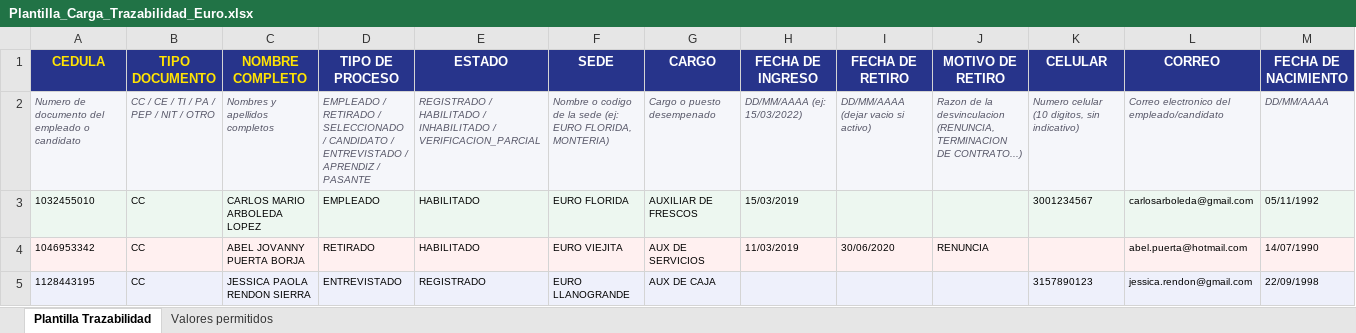
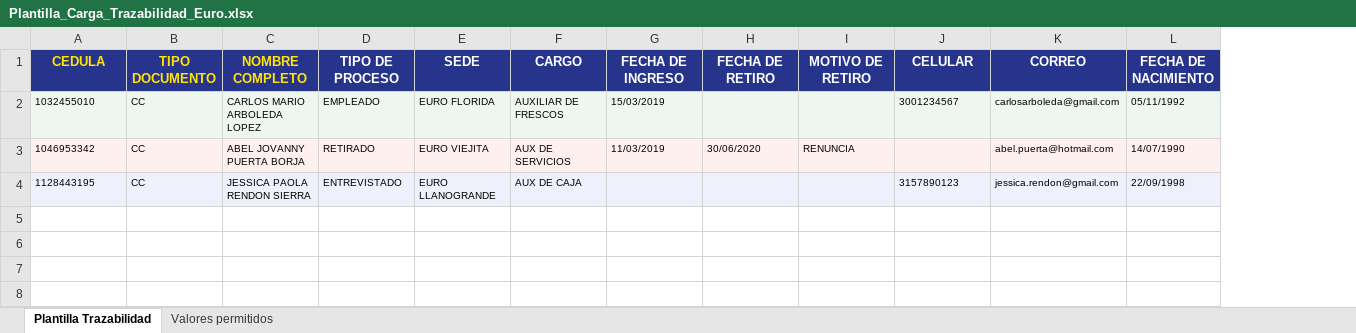
Before and after one commit to JhonnatanHHM-lambda/EURO_ver_y_data_API, an Excel workbook: recursos/Plantilla_Carga_Trazabilidad_Euro.xlsx, sheet Plantilla Trazabilidad, drawn as a sheet; only a part is shown; values as stored, in another font and other column widths than the file's, no borders; removed rows and columns are numbered as before the commit, all else as after; rows hold the shown columns only; the diff names each change by its address in the sheet, - before the commit and + after, or states it on an @@ line.

Commit message:
fix: corregir bug pandape carga_excel->carga y limpiar plantilla trazabilidad
- pandape_views.py: renombrar argumento carga_excel=carga a carga=carga al
  crear EmpleadoTrazabilidad; el FK en el modelo se llama carga no carga_excel,
  causaba TypeError para todos los registros incorporados via Pandape
- Plantilla_Carga_Trazabilidad_Euro.xlsx: eliminar columna ESTADO (el estado se
  calcula automaticamente y no debe cargarse) y eliminar fila 2 de explicaciones
  (tenia 26 valores utiles y era procesada como dato real causando error_inesperado)

```diff
--- a/recursos/Plantilla_Carga_Trazabilidad_Euro.xlsx (sheet Plantilla Trazabilidad)
+++ b/recursos/Plantilla_Carga_Trazabilidad_Euro.xlsx (sheet Plantilla Trazabilidad)
-column E (ESTADO), rows 3-5: HABILITADO | HABILITADO | REGISTRADO
-row 2: Numero de documento del empleado o candidato | CC / CE / TI / PA / PEP / NIT / OTRO | Nombres y apellidos completos | EMPLEADO / RETIRADO / SELECCIONADO / CANDIDATO / ENTREVISTADO / APRENDIZ / PASANTE | REGISTRADO / HABILITADO / INHABILITADO / VERIFICACION_PARCIAL | Nombre o codigo de la sede (ej: EURO FLORIDA, MONTERIA) | Cargo o puesto desempenado | DD/MM/AAAA (ej: 15/03/2022) | DD/MM/AAAA (dejar vacio si activo) | Razon de la desvinculacion (RENUNCIA, TERMINACION DE CONTRATO...) | Numero celular (10 digitos, sin indicativo) | Correo electronico del empleado/candidato | DD/MM/AAAA
```
Also changed, not shown: 1 other file.
